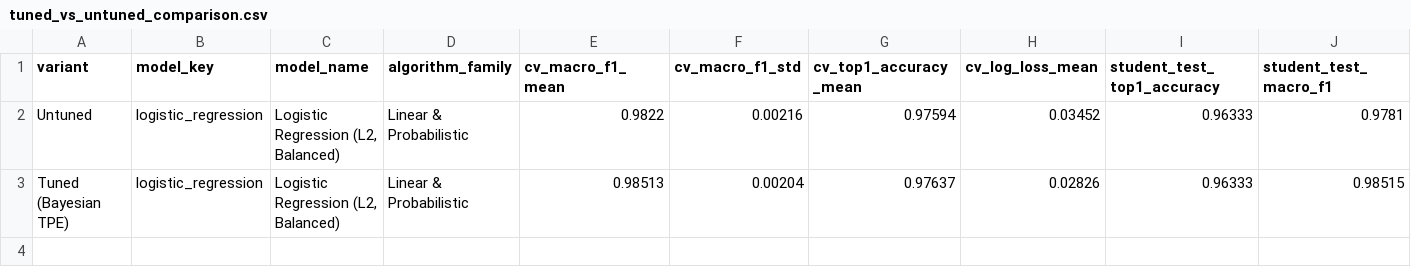
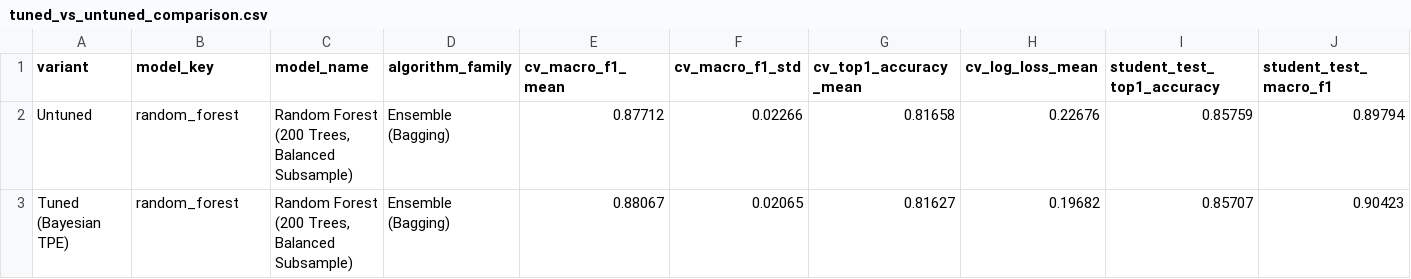
Before and after one commit to Hemaksh-b/PATHSNAP_TEAM2, a CSV file: hyperparameter_optimisation/results/tuned_vs_untuned_comparison.csv, drawn as a sheet; only a part is shown; the diff covers the shown part only; the diff names each change by its address in the sheet, - before the commit and + after, or states it on an @@ line.

```diff
--- a/hyperparameter_optimisation/results/tuned_vs_untuned_comparison.csv
+++ b/hyperparameter_optimisation/results/tuned_vs_untuned_comparison.csv
-B2:B3 (model_key): logistic_regression
+B2:B3 (model_key): random_forest
-C2:C3 (model_name): Logistic Regression (L2, Balanced)
+C2:C3 (model_name): Random Forest (200 Trees, Balanced Subsample)
-D2:D3 (algorithm_family): Linear & Probabilistic
+D2:D3 (algorithm_family): Ensemble (Bagging)
-E2 (cv_macro_f1_mean): 0.9822
+E2 (cv_macro_f1_mean): 0.87712
-F2 (cv_macro_f1_std): 0.00216
+F2 (cv_macro_f1_std): 0.02266
-G2 (cv_top1_accuracy_mean): 0.97594
+G2 (cv_top1_accuracy_mean): 0.81658
-H2 (cv_log_loss_mean): 0.03452
+H2 (cv_log_loss_mean): 0.22676
-I2 (student_test_top1_accuracy): 0.96333
+I2 (student_test_top1_accuracy): 0.85759
-J2 (student_test_macro_f1): 0.9781
+J2 (student_test_macro_f1): 0.89794
-E3 (cv_macro_f1_mean): 0.98513
+E3 (cv_macro_f1_mean): 0.88067
-F3 (cv_macro_f1_std): 0.00204
+F3 (cv_macro_f1_std): 0.02065
-G3 (cv_top1_accuracy_mean): 0.97637
+G3 (cv_top1_accuracy_mean): 0.81627
-H3 (cv_log_loss_mean): 0.02826
+H3 (cv_log_loss_mean): 0.19682
-I3 (student_test_top1_accuracy): 0.96333
+I3 (student_test_top1_accuracy): 0.85707
-J3 (student_test_macro_f1): 0.98515
+J3 (student_test_macro_f1): 0.90423
```
Also changed, not shown: 22 edited cells elsewhere in this file, hyperparameter_optimisation/results/optimization_trials.csv, model_evaluation/results/model_comparison.csv, 26 other files.
